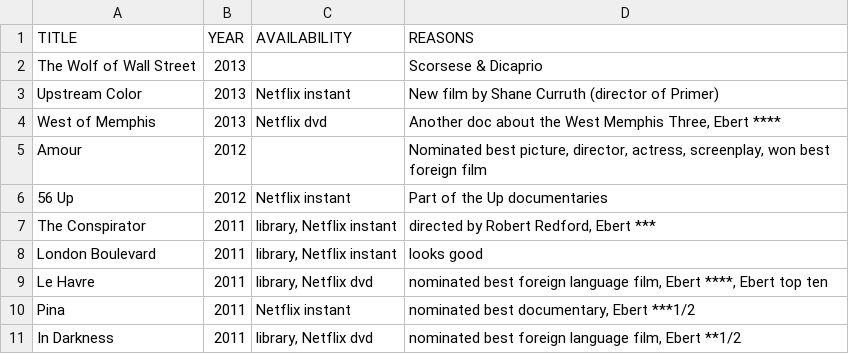
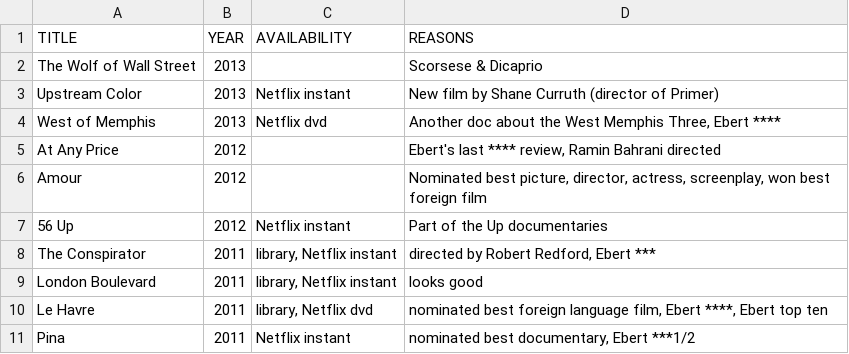
Before and after one commit to tgh/FiLTH, a CSV file: data/movies_to_see.csv, drawn as a sheet; only a part is shown; the shorter side is filled out with more unchanged rows.

```diff
--- a/data/movies_to_see.csv
+++ b/data/movies_to_see.csv
@@ -4,2 +4,3 @@
 "West of Memphis",2013,"Netflix dvd","Another doc about the West Memphis Three, Ebert ****"
+"At Any Price",2012,,"Ebert's last **** review, Ramin Bahrani directed"
 "Amour",2012,,"Nominated best picture, director, actress, screenplay, won best foreign film"
```
Also changed, not shown: 2 other files.
